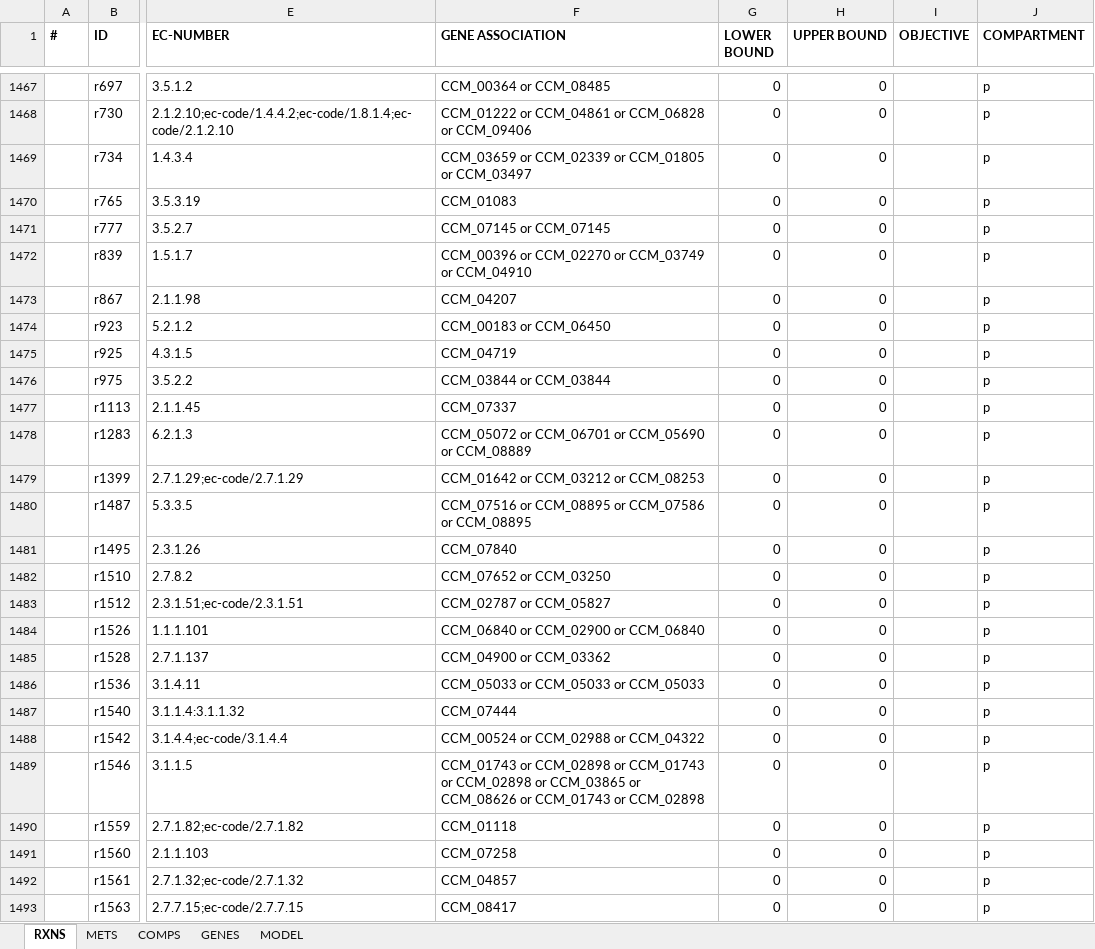
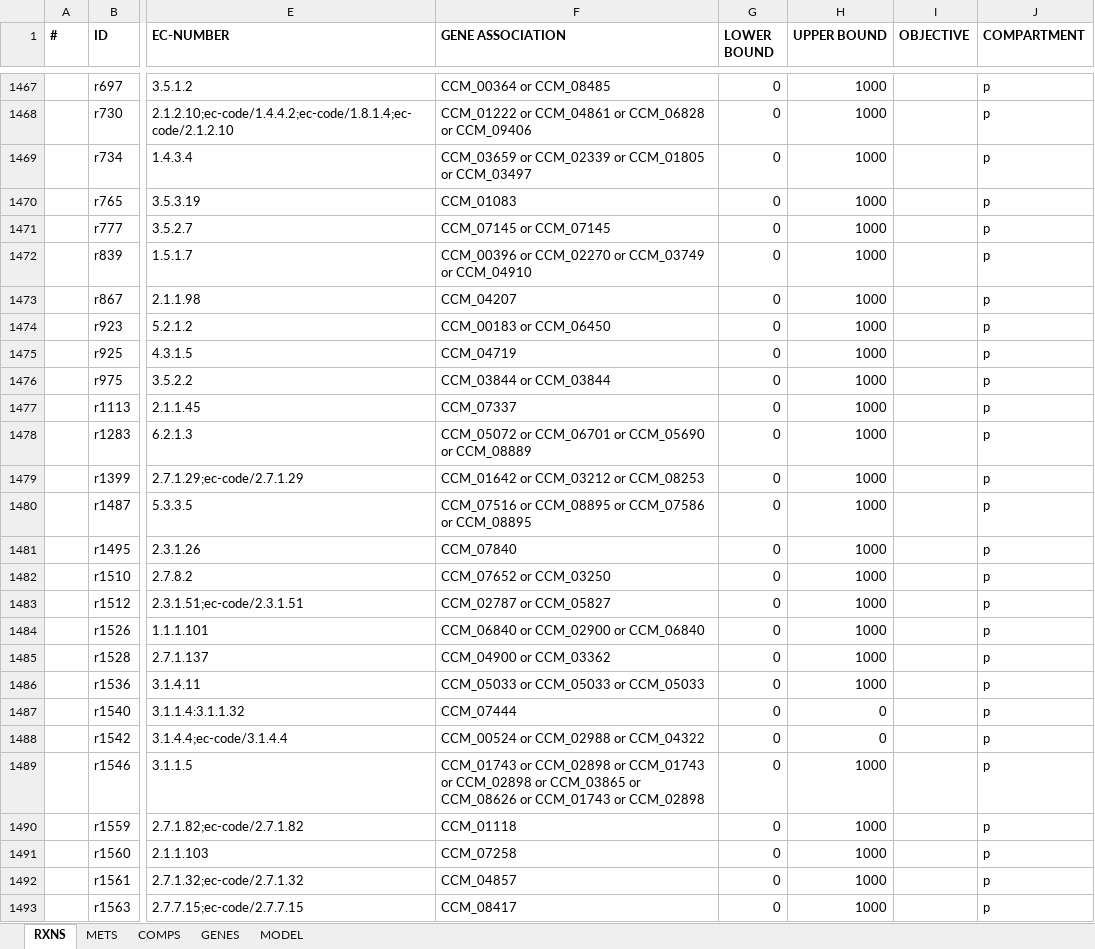
Before and after one commit to sysbiomics/Cordyceps_militaris-GEM, an Excel workbook: ModelFiles/xlsx/model.xlsx, sheet RXNS, drawn as a sheet; only a part is shown, gaps mark what is left out; values as stored, in another font and other column widths than the file's, no borders; the diff covers the shown part only; the diff names each change by its address in the sheet, - before the commit and + after, or states it on an @@ line.

```diff
--- a/ModelFiles/xlsx/model.xlsx (sheet RXNS)
+++ b/ModelFiles/xlsx/model.xlsx (sheet RXNS)
-H1467:H1486 (UPPER BOUND): 0
+H1467:H1486 (UPPER BOUND): 1000
-H1489:H1493 (UPPER BOUND): 0
+H1489:H1493 (UPPER BOUND): 1000
```
Also changed, not shown: 272 edited cells elsewhere in this sheet, 4 other files.
